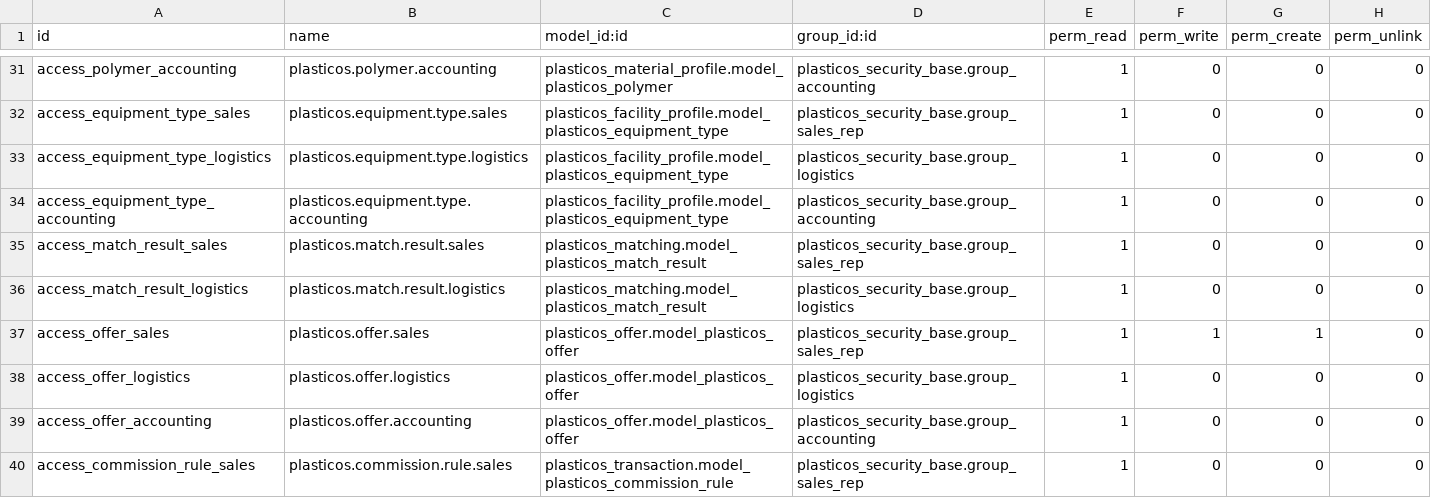
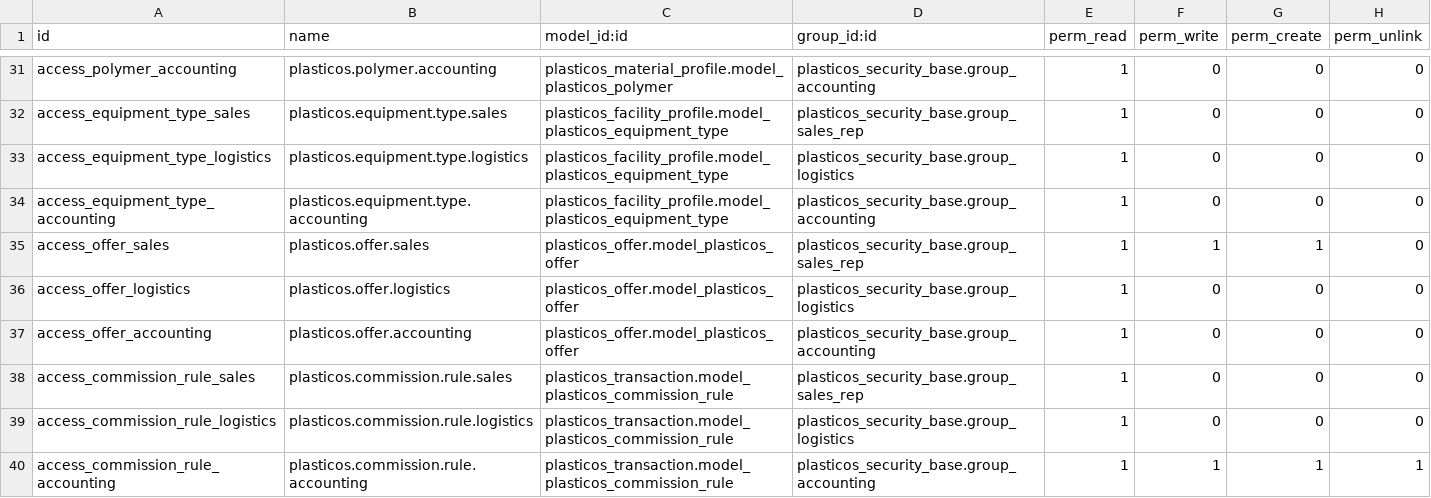
Before and after one commit to cryptoxdog/IB-Odoo_19, a CSV file: plasticos_security_base/security/ir.model.access.csv, drawn as a sheet; only a part is shown, gaps mark what is left out; the shorter side is filled out with more unchanged rows.

```diff
--- a/plasticos_security_base/security/ir.model.access.csv
+++ b/plasticos_security_base/security/ir.model.access.csv
@@ -34,4 +34,2 @@ access_equipment_type_logistics,plasticos.equipment.type.logistics,plasticos_fac
 access_equipment_type_accounting,plasticos.equipment.type.accounting,plasticos_facility_profile.model_plasticos_equipment_type,plasticos_security_base.group_accounting,1,0,0,0
-access_match_result_sales,plasticos.match.result.sales,plasticos_matching.model_plasticos_match_result,plasticos_security_base.group_sales_rep,1,0,0,0
-access_match_result_logistics,plasticos.match.result.logistics,plasticos_matching.model_plasticos_match_result,plasticos_security_base.group_logistics,1,0,0,0
 access_offer_sales,plasticos.offer.sales,plasticos_offer.model_plasticos_offer,plasticos_security_base.group_sales_rep,1,1,1,0
```
Also changed, not shown: 1 other file.
